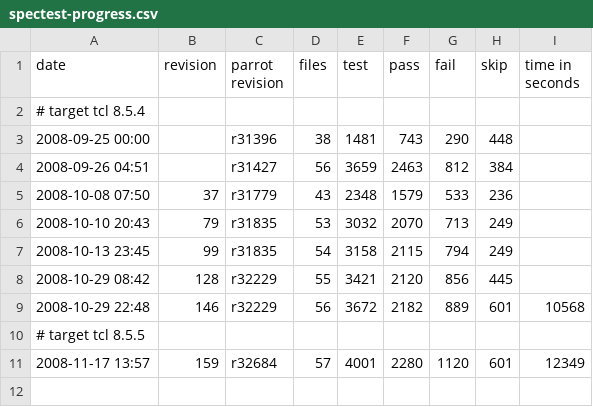
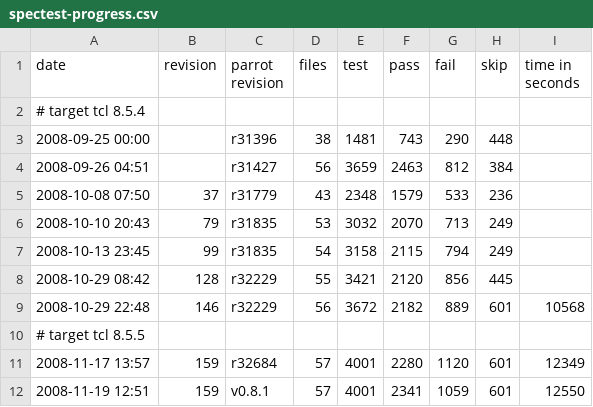
Before and after one commit to partcl/partcl, a CSV file: docs/spectest-progress.csv, drawn as a sheet.

Commit message:
Run against latest release of parrot includes some work on [load] and ::tcl::mathop::*
git-svn-id: http://partcl.googlecode.com/svn/trunk@170 6cb8db7d-f34b-0410-8f57-4f83c6281724

```diff
--- a/docs/spectest-progress.csv
+++ b/docs/spectest-progress.csv
@@ -11 +11,2 @@
 "2008-11-17 13:57",159,"r32684",57,4001,2280,1120,601,12349
+"2008-11-19 12:51",159,"v0.8.1",57,4001,2341,1059,601,12550
```
Also changed, not shown: 1 other file.
